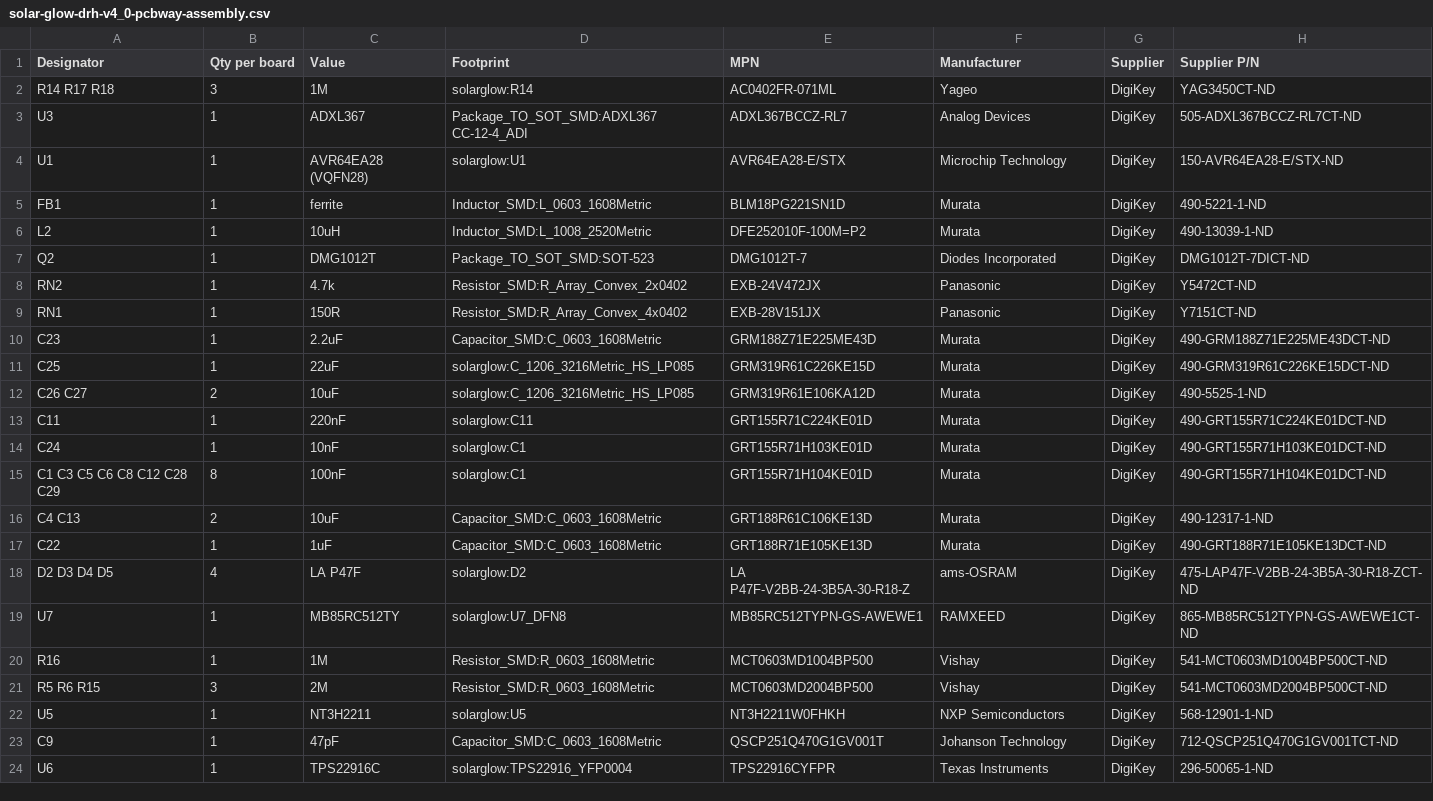
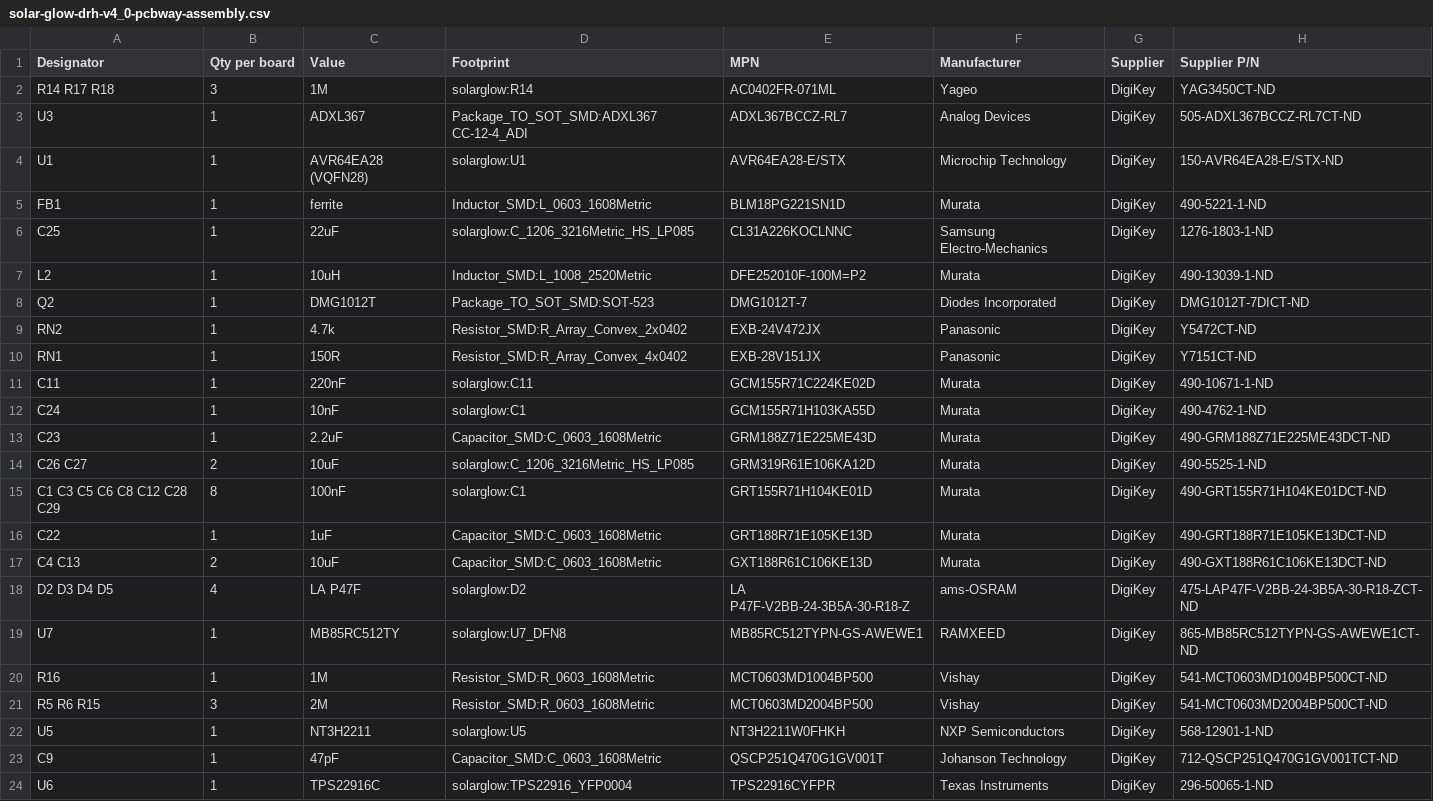
Before and after one commit to devinhorowitz/solar-business-card, a CSV file: Generated/fabdocs/solar-glow-drh-v4_0-pcbway-assembly.csv, drawn as a sheet; only a part is shown; removed rows and columns are numbered as before the commit, all else as after; the diff names each change by its address in the sheet, - before the commit and + after, or states it on an @@ line.

```diff
--- a/Generated/fabdocs/solar-glow-drh-v4_0-pcbway-assembly.csv
+++ b/Generated/fabdocs/solar-glow-drh-v4_0-pcbway-assembly.csv
+row 6: C25 | 1 | 22uF | solarglow:C_1206_3216Metric_HS_LP085 | CL31A226KOCLNNC | Samsung Electro-Mechanics | DigiKey | 1276-1803-1-ND
+row 11: C11 | 1 | 220nF | solarglow:C11 | GCM155R71C224KE02D | Murata | DigiKey | 490-10671-1-ND
+row 12: C24 | 1 | 10nF | solarglow:C1 | GCM155R71H103KA55D | Murata | DigiKey | 490-4762-1-ND
-row 11: C25 | 1 | 22uF | solarglow:C_1206_3216Metric_HS_LP085 | GRM319R61C226KE15D | Murata | DigiKey | 490-GRM319R61C226KE15DCT-ND
-row 13: C11 | 1 | 220nF | solarglow:C11 | GRT155R71C224KE01D | Murata | DigiKey | 490-GRT155R71C224KE01DCT-ND
-row 14: C24 | 1 | 10nF | solarglow:C1 | GRT155R71H103KE01D | Murata | DigiKey | 490-GRT155R71H103KE01DCT-ND
-row 16: C4 C13 | 2 | 10uF | Capacitor_SMD:C_0603_1608Metric | GRT188R61C106KE13D | Murata | DigiKey | 490-12317-1-ND
+row 17: C4 C13 | 2 | 10uF | Capacitor_SMD:C_0603_1608Metric | GXT188R61C106KE13D | Murata | DigiKey | 490-GXT188R61C106KE13DCT-ND
```
Also changed, not shown: Generated/fabdocs/solar-glow-drh-v4_0-bom.csv, 54 other files.
